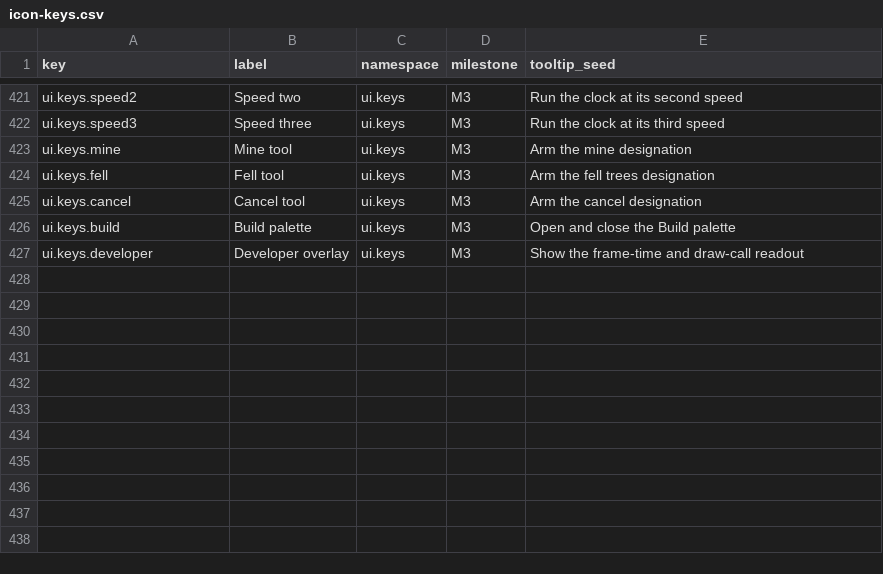
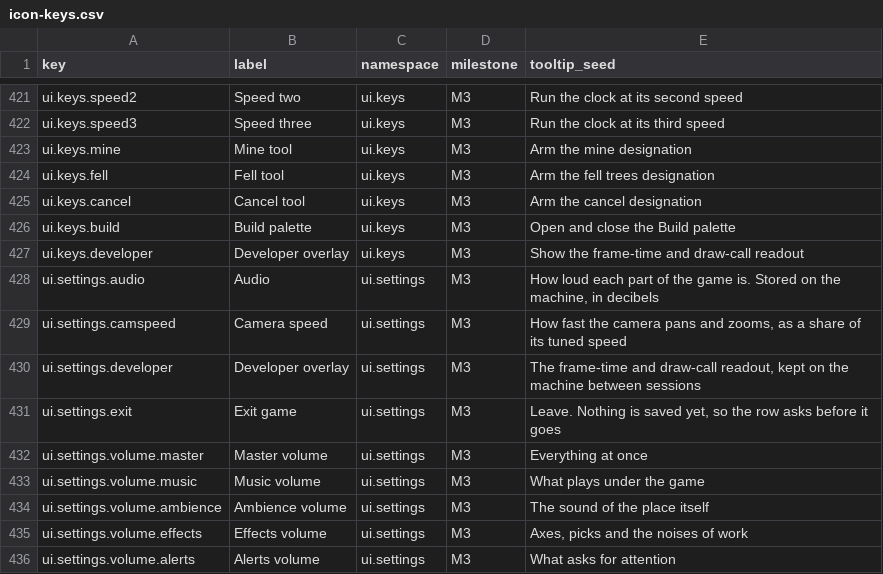
Before and after one commit to 1mitten/odyssey, a CSV file: docs/design/icon-keys.csv, drawn as a sheet; only a part is shown, gaps mark what is left out.

Commit message:
The panel learns four tabs' worth: speeds, the readout, five faders, and the way out

```diff
--- a/docs/design/icon-keys.csv
+++ b/docs/design/icon-keys.csv
@@ -427 +427,10 @@ ui.keys.build,Build palette,ui.keys,M3,"Open and close the Build palette"
 ui.keys.developer,Developer overlay,ui.keys,M3,"Show the frame-time and draw-call readout"
+ui.settings.audio,Audio,ui.settings,M3,"How loud each part of the game is. Stored on the machine, in decibels"
+ui.settings.camspeed,Camera speed,ui.settings,M3,"How fast the camera pans and zooms, as a share of its tuned speed"
+ui.settings.developer,Developer overlay,ui.settings,M3,"The frame-time and draw-call readout, kept on the machine between sessions"
+ui.settings.exit,Exit game,ui.settings,M3,"Leave. Nothing is saved yet, so the row asks before it goes"
+ui.settings.volume.master,Master volume,ui.settings,M3,"Everything at once"
+ui.settings.volume.music,Music volume,ui.settings,M3,"What plays under the game"
+ui.settings.volume.ambience,Ambience volume,ui.settings,M3,"The sound of the place itself"
+ui.settings.volume.effects,Effects volume,ui.settings,M3,"Axes, picks and the noises of work"
+ui.settings.volume.alerts,Alerts volume,ui.settings,M3,"What asks for attention"
```
Also changed, not shown: 7 other files.
